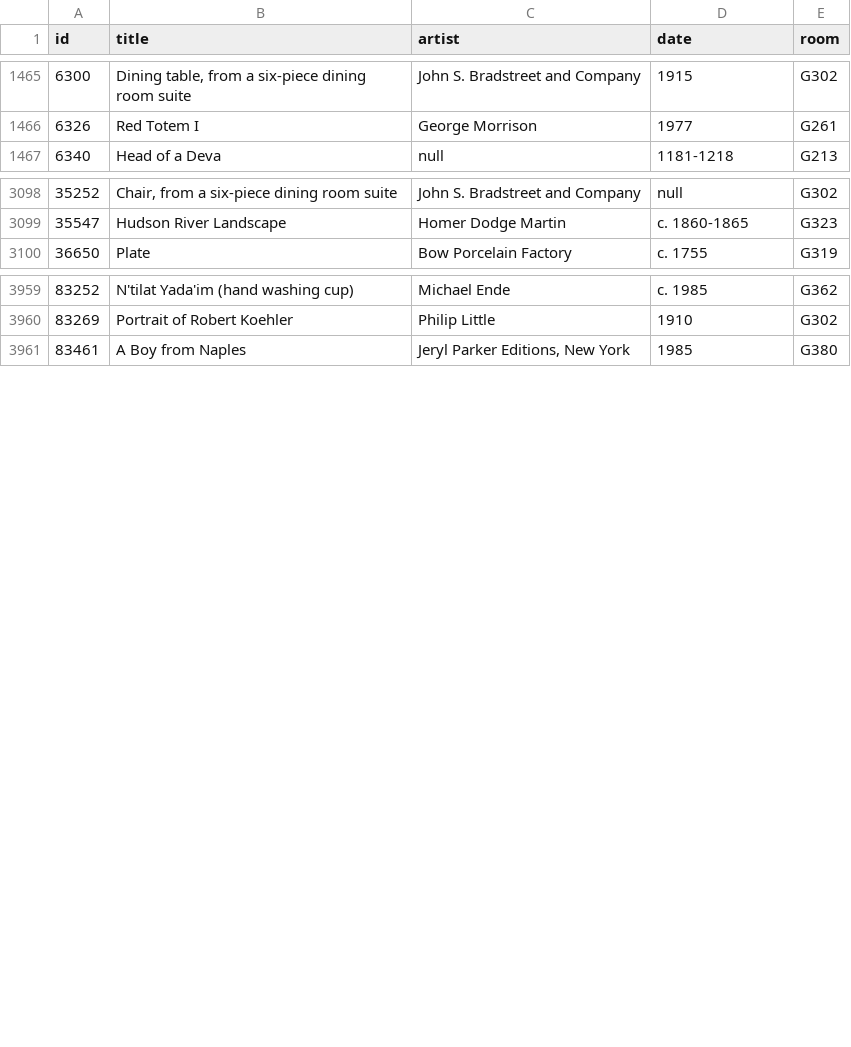
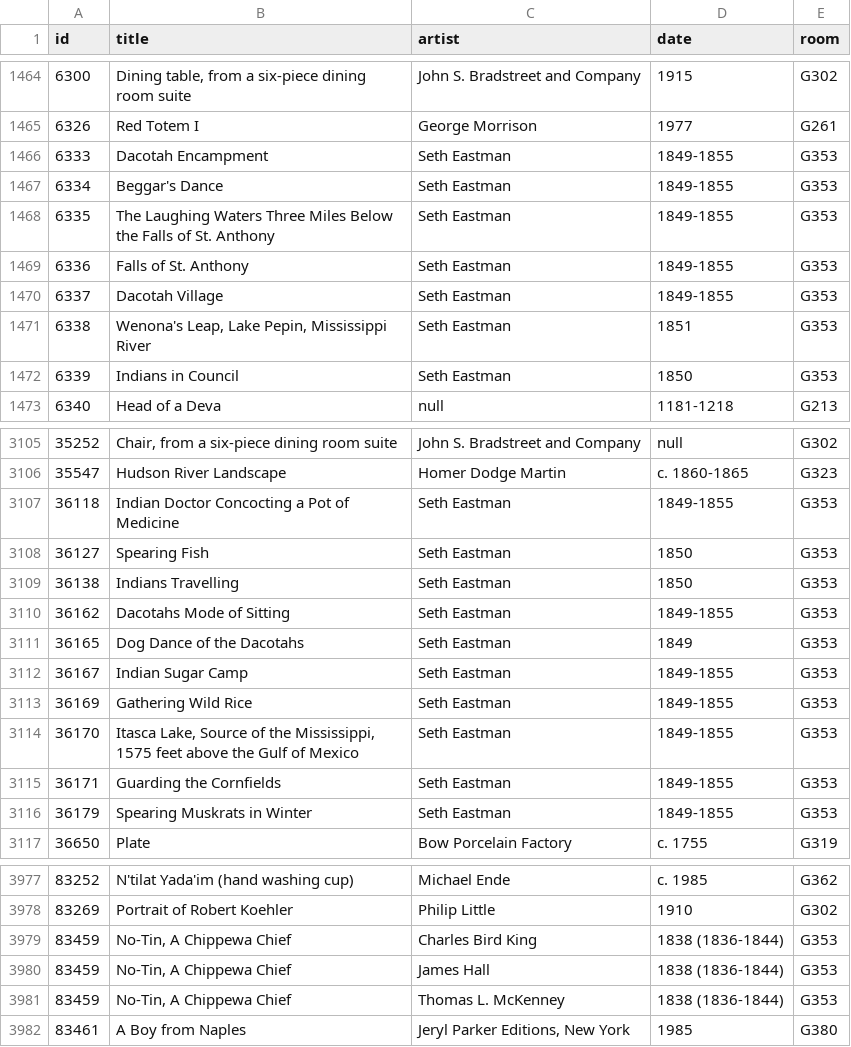
Before and after one commit to miabot/galleries.csv, a CSV file: index.csv, drawn as a sheet; only a part is shown, gaps mark what is left out; the diff covers the shown part only.

```diff
--- a/index.csv
+++ b/index.csv
@@ -1466,2 +1465,9 @@
 6326,"Red Totem I","George Morrison","1977","G261"
+6333,"Dacotah Encampment","Seth Eastman","1849-1855","G353"
+6334,"Beggar's Dance","Seth Eastman","1849-1855","G353"
+6335,"The Laughing Waters Three Miles Below the Falls of St. Anthony","Seth Eastman","1849-1855","G353"
+6336,"Falls of St. Anthony","Seth Eastman","1849-1855","G353"
+6337,"Dacotah Village","Seth Eastman","1849-1855","G353"
+6338,"Wenona's Leap, Lake Pepin, Mississippi River","Seth Eastman","1851","G353"
+6339,"Indians in Council","Seth Eastman","1850","G353"
 6340,"Head of a Deva",null,"1181-1218","G213"
@@ -3099,2 +3106,12 @@
 35547,"Hudson River Landscape","Homer Dodge Martin","c. 1860-1865","G323"
+36118,"Indian Doctor Concocting a Pot of Medicine","Seth Eastman","1849-1855","G353"
+36127,"Spearing Fish","Seth Eastman","1850","G353"
+36138,"Indians Travelling","Seth Eastman","1850","G353"
+36162,"Dacotahs Mode of Sitting","Seth Eastman","1849-1855","G353"
+36165,"Dog Dance of the Dacotahs","Seth Eastman","1849","G353"
+36167,"Indian Sugar Camp","Seth Eastman","1849-1855","G353"
+36169,"Gathering Wild Rice","Seth Eastman","1849-1855","G353"
+36170,"Itasca Lake, Source of the Mississippi, 1575 feet above the Gulf of Mexico","Seth Eastman","1849-1855","G353"
+36171,"Guarding the Cornfields","Seth Eastman","1849-1855","G353"
+36179,"Spearing Muskrats in Winter","Seth Eastman","1849-1855","G353"
 36650,"Plate","Bow Porcelain Factory","c. 1755","G319"
@@ -3960,2 +3978,5 @@
 83269,"Portrait of Robert Koehler","Philip Little","1910","G302"
+83459,"No-Tin, A Chippewa Chief","Charles Bird King","1838 (1836-1844)","G353"
+83459,"No-Tin, A Chippewa Chief","James Hall","1838 (1836-1844)","G353"
+83459,"No-Tin, A Chippewa Chief","Thomas L. McKenney","1838 (1836-1844)","G353"
 83461,"A Boy from Naples","Jeryl Parker Editions, New York","1985","G380"
```
Also changed, not shown: 4 added rows, 4 removed rows and 3 edited cells elsewhere in this file, galleries/303.csv, galleries/337.csv, 3 other files.
